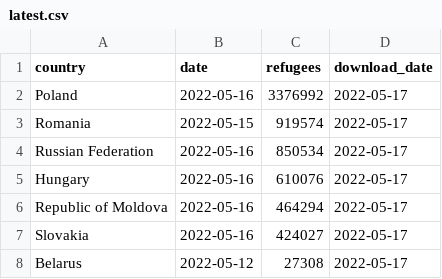
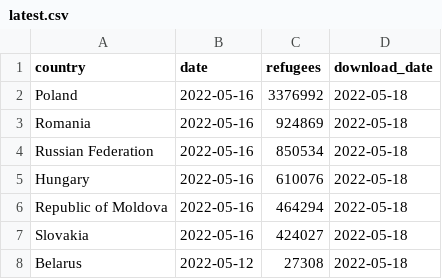
Before and after one commit to datadesk/ukraine-refugee-tracker, a CSV file: processed/latest.csv, drawn as a sheet.

```diff
--- a/processed/latest.csv
+++ b/processed/latest.csv
@@ -1,8 +1,8 @@
 country,date,refugees,download_date
-Poland,2022-05-16,3376992,2022-05-17
-Romania,2022-05-15,919574,2022-05-17
-Russian Federation,2022-05-16,850534,2022-05-17
-Hungary,2022-05-16,610076,2022-05-17
-Republic of Moldova,2022-05-16,464294,2022-05-17
-Slovakia,2022-05-16,424027,2022-05-17
-Belarus,2022-05-12,27308,2022-05-17
+Poland,2022-05-16,3376992,2022-05-18
+Romania,2022-05-16,924869,2022-05-18
+Russian Federation,2022-05-16,850534,2022-05-18
+Hungary,2022-05-16,610076,2022-05-18
+Republic of Moldova,2022-05-16,464294,2022-05-18
+Slovakia,2022-05-16,424027,2022-05-18
+Belarus,2022-05-12,27308,2022-05-18
```
Also changed, not shown: 4 other files.
